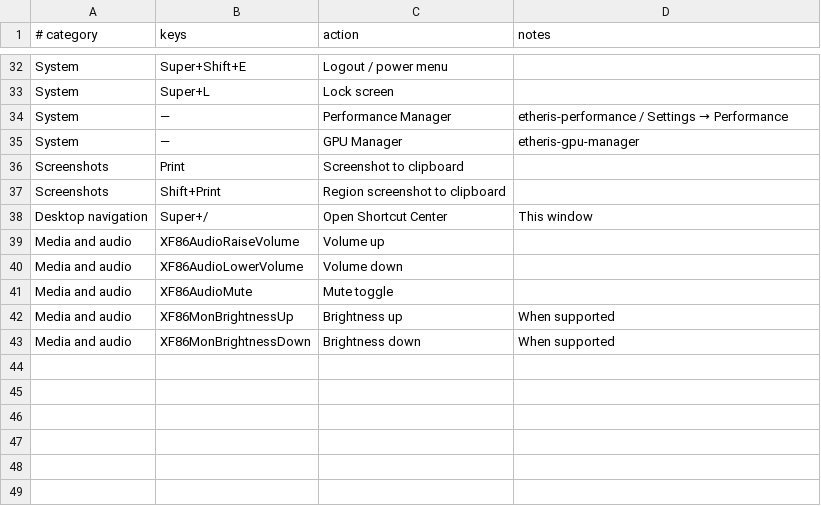
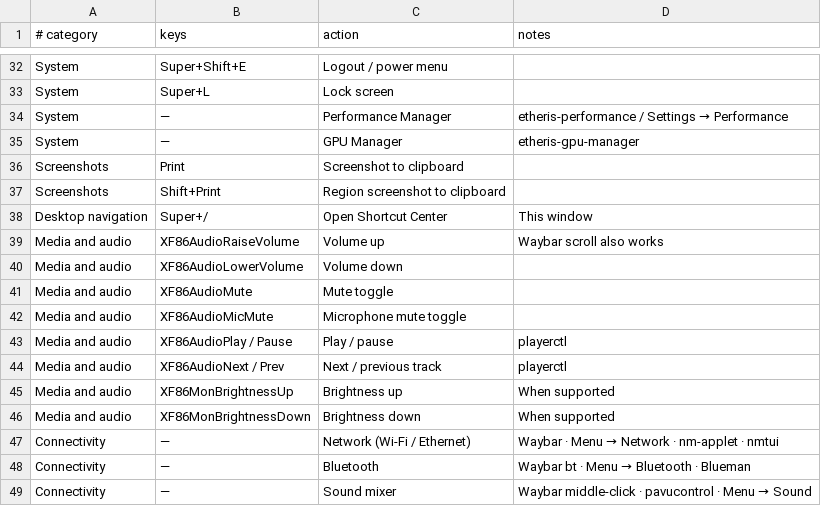
Before and after one commit to saarniuimonen-beep/etheris-os, a TSV file: profile/etheris/airootfs/usr/local/share/etheris/shortcuts/catalog.tsv, drawn as a sheet; only a part is shown, gaps mark what is left out.

```diff
--- a/profile/etheris/airootfs/usr/local/share/etheris/shortcuts/catalog.tsv
+++ b/profile/etheris/airootfs/usr/local/share/etheris/shortcuts/catalog.tsv
@@ -38,6 +38,12 @@ Screenshots	Shift+Print	Region screenshot to clipboard
 Desktop navigation	Super+/	Open Shortcut Center	This window
-Media and audio	XF86AudioRaiseVolume	Volume up	
+Media and audio	XF86AudioRaiseVolume	Volume up	Waybar scroll also works
 Media and audio	XF86AudioLowerVolume	Volume down	
 Media and audio	XF86AudioMute	Mute toggle	
+Media and audio	XF86AudioMicMute	Microphone mute toggle	
+Media and audio	XF86AudioPlay / Pause	Play / pause	playerctl
+Media and audio	XF86AudioNext / Prev	Next / previous track	playerctl
 Media and audio	XF86MonBrightnessUp	Brightness up	When supported
 Media and audio	XF86MonBrightnessDown	Brightness down	When supported
+Connectivity	—	Network (Wi‑Fi / Ethernet)	Waybar · Menu → Network · nm-applet · nmtui
+Connectivity	—	Bluetooth	Waybar bt · Menu → Bluetooth · Blueman
+Connectivity	—	Sound mixer	Waybar middle-click · pavucontrol · Menu → Sound
```
Also changed, not shown: 55 other files.
